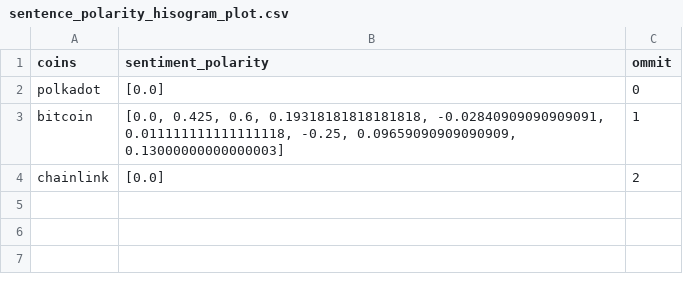
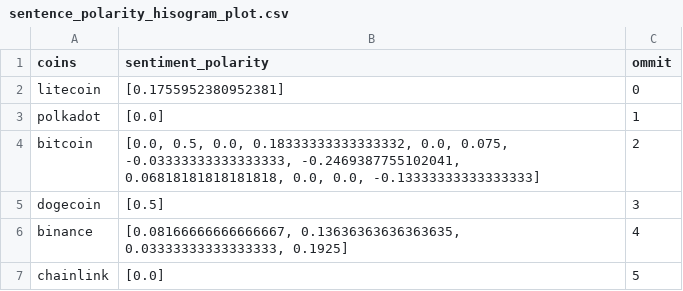
Before and after one commit to JacekzMilo/Crypto_nlp, a CSV file: Scraper/Scraper/spiders/sentence_polarity_hisogram_plot.csv, drawn as a sheet.

```diff
--- a/Scraper/Scraper/spiders/sentence_polarity_hisogram_plot.csv
+++ b/Scraper/Scraper/spiders/sentence_polarity_hisogram_plot.csv
@@ -1,4 +1,7 @@
 coins,sentiment_polarity,ommit
-polkadot,[0.0],0
-bitcoin,"[0.0, 0.425, 0.6, 0.19318181818181818, -0.02840909090909091, 0.011111111111111118, -0.25, 0.09659090909090909, 0.13000000000000003]",1
-chainlink,[0.0],2
+litecoin,[0.1755952380952381],0
+polkadot,[0.0],1
+bitcoin,"[0.0, 0.5, 0.0, 0.18333333333333332, 0.0, 0.075, -0.03333333333333333, -0.2469387755102041, 0.06818181818181818, 0.0, 0.0, -0.13333333333333333]",2
+dogecoin,[0.5],3
+binance,"[0.08166666666666667, 0.13636363636363635, 0.03333333333333333, 0.1925]",4
+chainlink,[0.0],5
```
Also changed, not shown: Scraper/Scraper/spiders/Scraped_data.csv, Scraper/Scraper/spiders/Scraped_data_no_quotes2.csv, 10 other files.
